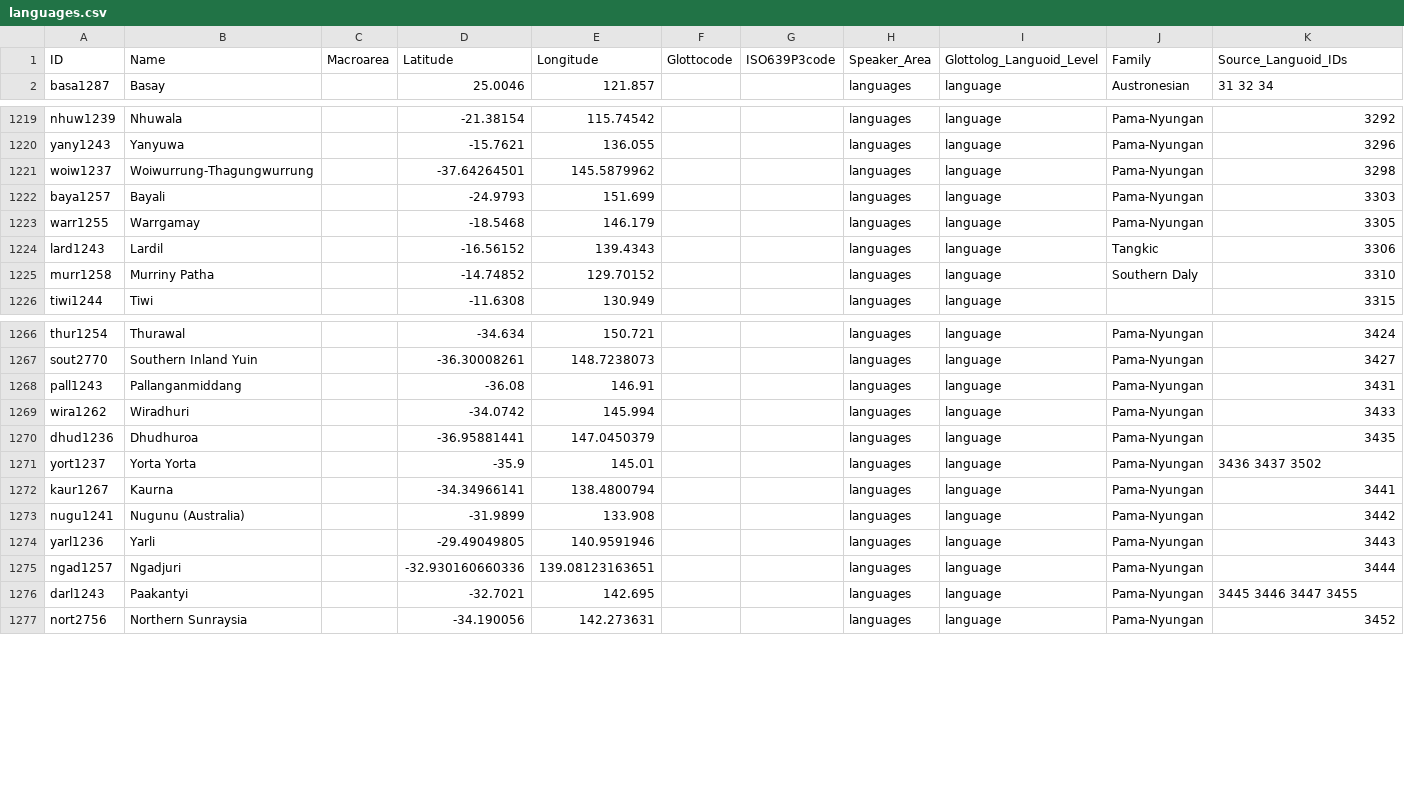
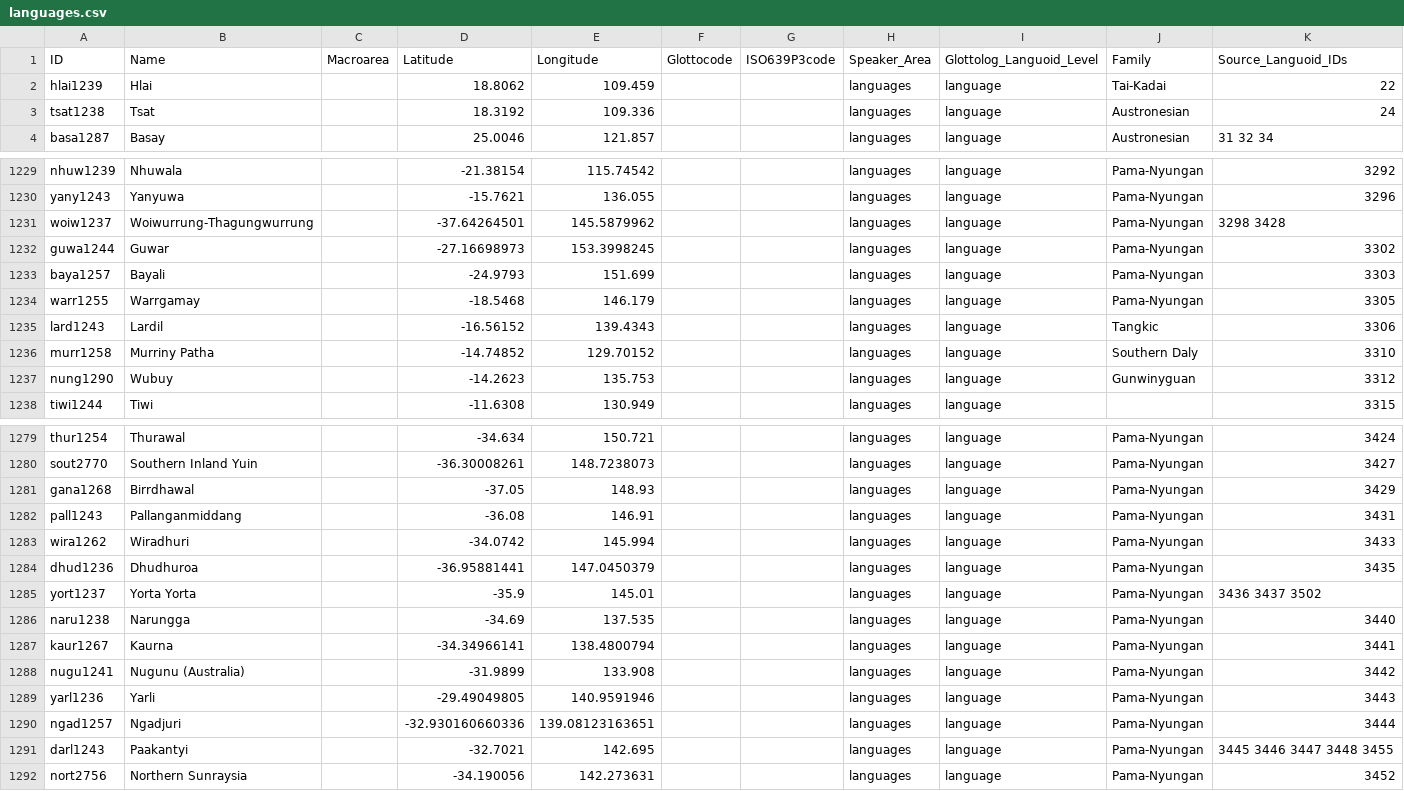
Before and after one commit to cldf-datasets/languageatlasofthepacificarea, a CSV file: cldf/languages.csv, drawn as a sheet; only a part is shown, gaps mark what is left out; the diff covers the shown part only.

```diff
--- a/cldf/languages.csv
+++ b/cldf/languages.csv
@@ -1,2 +1,4 @@
 ID,Name,Macroarea,Latitude,Longitude,Glottocode,ISO639P3code,Speaker_Area,Glottolog_Languoid_Level,Family,Source_Languoid_IDs
+hlai1239,Hlai,,18.8062,109.459,,,languages,language,Tai-Kadai,22
+tsat1238,Tsat,,18.3192,109.336,,,languages,language,Austronesian,24
 basa1287,Basay,,25.0046,121.857,,,languages,language,Austronesian,31 32 34
@@ -1220,3 +1230,4 @@ nhuw1239,Nhuwala,,-21.38154,115.74542,,,languages,language,Pama-Nyungan,3292
 yany1243,Yanyuwa,,-15.7621,136.055,,,languages,language,Pama-Nyungan,3296
-woiw1237,Woiwurrung-Thagungwurrung,,-37.64264501,145.5879962,,,languages,language,Pama-Nyungan,3298
+woiw1237,Woiwurrung-Thagungwurrung,,-37.64264501,145.5879962,,,languages,language,Pama-Nyungan,3298 3428
+guwa1244,Guwar,,-27.16698973,153.3998245,,,languages,language,Pama-Nyungan,3302
 baya1257,Bayali,,-24.9793,151.699,,,languages,language,Pama-Nyungan,3303
@@ -1225,2 +1236,3 @@ lard1243,Lardil,,-16.56152,139.4343,,,languages,language,Tangkic,3306
 murr1258,Murriny Patha,,-14.74852,129.70152,,,languages,language,Southern Daly,3310
+nung1290,Wubuy,,-14.2623,135.753,,,languages,language,Gunwinyguan,3312
 tiwi1244,Tiwi,,-11.6308,130.949,,,languages,language,,3315
@@ -1267,2 +1280,3 @@ thur1254,Thurawal,,-34.634,150.721,,,languages,language,Pama-Nyungan,3424
 sout2770,Southern Inland Yuin,,-36.30008261,148.7238073,,,languages,language,Pama-Nyungan,3427
+gana1268,Birrdhawal,,-37.05,148.93,,,languages,language,Pama-Nyungan,3429
 pall1243,Pallanganmiddang,,-36.08,146.91,,,languages,language,Pama-Nyungan,3431
@@ -1271,2 +1285,3 @@ dhud1236,Dhudhuroa,,-36.95881441,147.0450379,,,languages,language,Pama-Nyungan,3
 yort1237,Yorta Yorta,,-35.9,145.01,,,languages,language,Pama-Nyungan,3436 3437 3502
+naru1238,Narungga,,-34.69,137.535,,,languages,language,Pama-Nyungan,3440
 kaur1267,Kaurna,,-34.34966141,138.4800794,,,languages,language,Pama-Nyungan,3441
@@ -1275,3 +1290,3 @@ yarl1236,Yarli,,-29.49049805,140.9591946,,,languages,language,Pama-Nyungan,3443
 ngad1257,Ngadjuri,,-32.930160660336,139.08123163651,,,languages,language,Pama-Nyungan,3444
-darl1243,Paakantyi,,-32.7021,142.695,,,languages,language,Pama-Nyungan,3445 3446 3447 3455
+darl1243,Paakantyi,,-32.7021,142.695,,,languages,language,Pama-Nyungan,3445 3446 3447 3448 3455
 nort2756,Northern Sunraysia,,-34.190056,142.273631,,,languages,language,Pama-Nyungan,3452
```
Also changed, not shown: 13 added rows, 1 removed row and 9 edited cells elsewhere in this file, etc/languages.csv, 7 other files.
